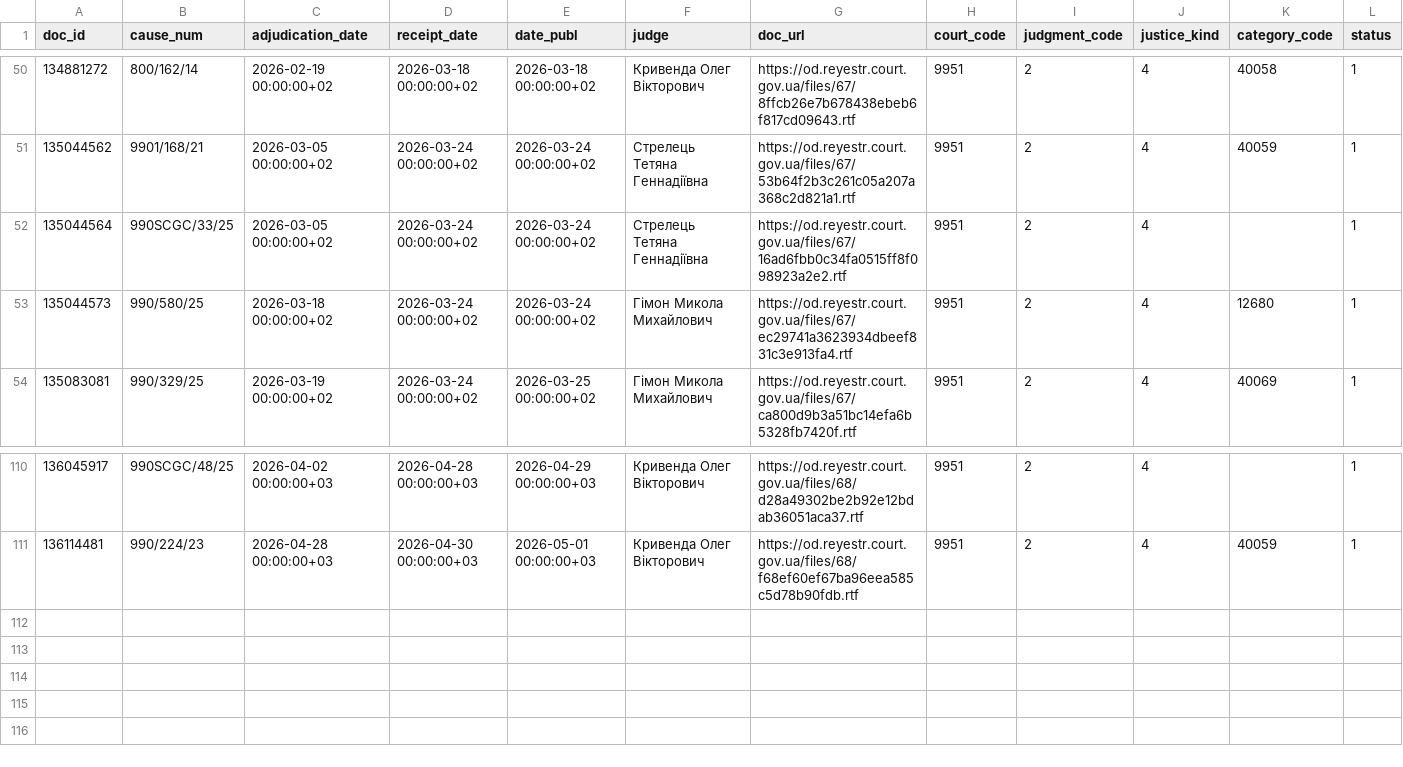
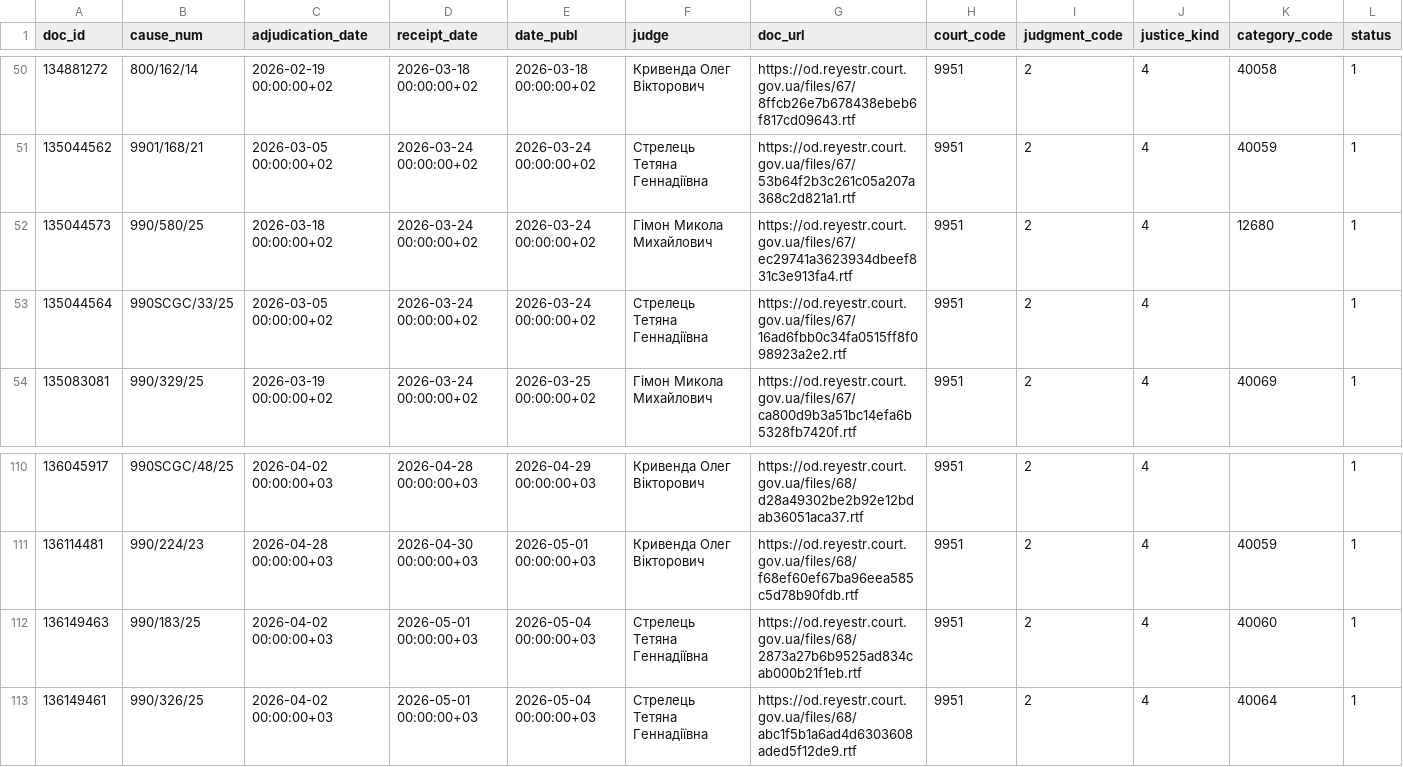
Before and after one commit to apryshchepchuk/VS-legal-digest, a CSV file: data/interim/vp_excluded_appellate_admin.csv, drawn as a sheet; only a part is shown, gaps mark what is left out; rows hold the shown columns only; the diff names each change by its address in the sheet, - before the commit and + after, or states it on an @@ line.

```diff
--- a/data/interim/vp_excluded_appellate_admin.csv
+++ b/data/interim/vp_excluded_appellate_admin.csv
@@ row 53 moved to row 52: 135044573 @@
+row 112: 136149463 | 990/183/25 | 2026-04-02 00:00:00+03 | 2026-05-01 00:00:00+03 | 2026-05-04 00:00:00+03 | Стрелець Тетяна Геннадіївна | https://od.reyestr.court.gov.ua/files/68/2873a27b6b9525ad834cab000b21f1eb.rtf | 9951 | 2 | 4 | 40060 | 1
+row 113: 136149461 | 990/326/25 | 2026-04-02 00:00:00+03 | 2026-05-01 00:00:00+03 | 2026-05-04 00:00:00+03 | Стрелець Тетяна Геннадіївна | https://od.reyestr.court.gov.ua/files/68/abc1f5b1a6ad4d6303608aded5f12de9.rtf | 9951 | 2 | 4 | 40064 | 1
```
Also changed, not shown: data/interim/vp_last7.csv, data/interim/vp_selected_for_analysis.csv, 8 other files.
